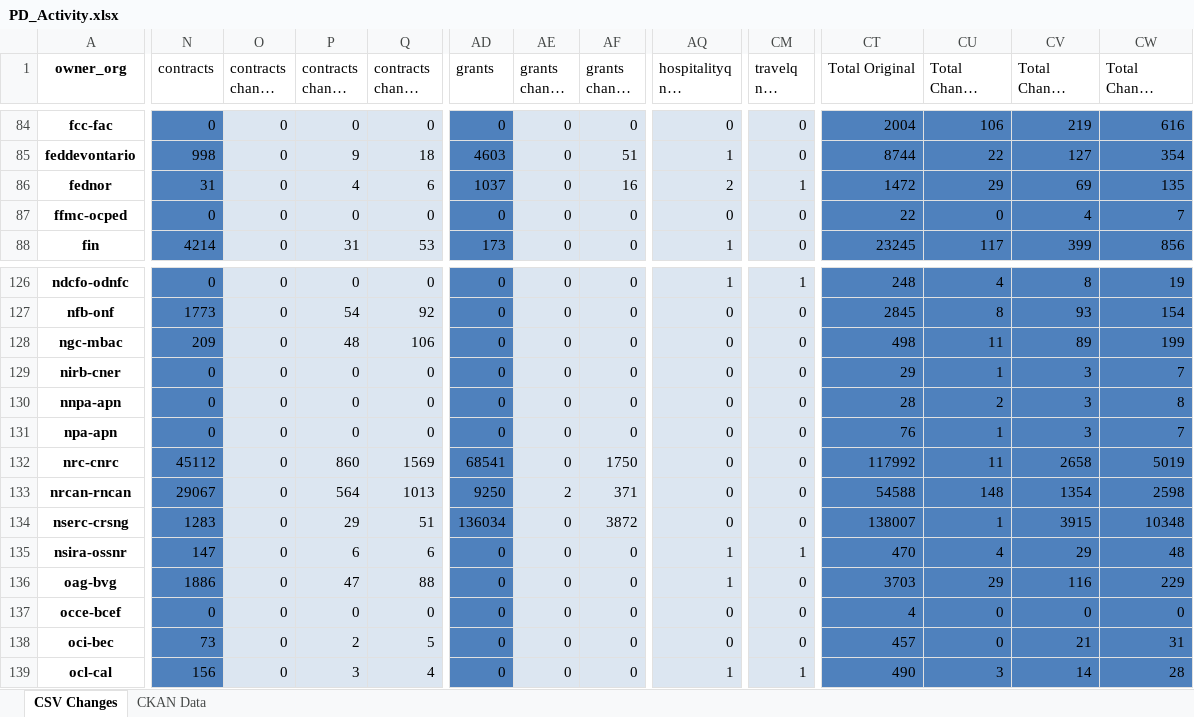
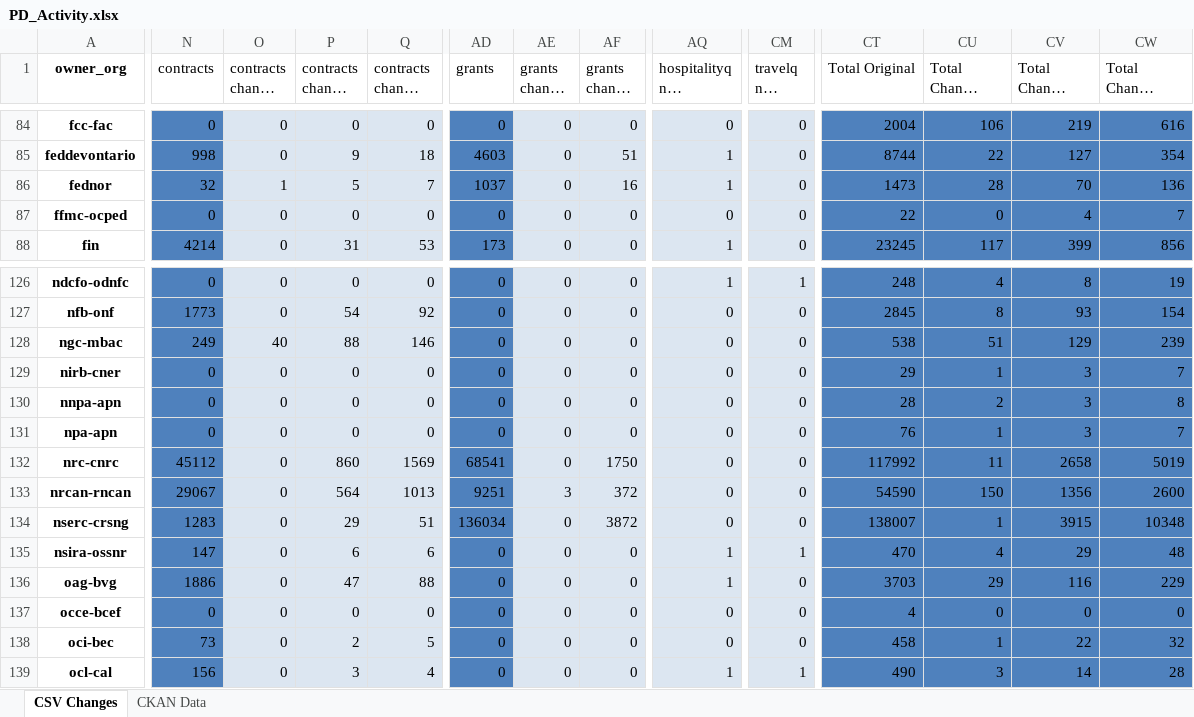
Before and after one commit to PatLittle/analytics-corporate-reporting, an Excel workbook: PD_CHANGES_RPT/PD_Activity.xlsx, sheet CSV Changes, drawn as a sheet; only a part is shown, gaps mark what is left out; long unchanged cells end in …; values as stored, in another font and other column widths than the file's, no borders; the diff covers the shown part only; the diff names each change by its address in the sheet, - before the commit and + after, or states it on an @@ line.

```diff
--- a/PD_CHANGES_RPT/PD_Activity.xlsx (sheet CSV Changes)
+++ b/PD_CHANGES_RPT/PD_Activity.xlsx (sheet CSV Changes)
-N86 (contracts): 31
+N86 (contracts): 32
-O86 (contracts change 30-days): 0
+O86 (contracts change 30-days): 1
-P86 (contracts change 90-days): 4
+P86 (contracts change 90-days): 5
-Q86 (contracts change 6-months): 6
+Q86 (contracts change 6-months): 7
-AQ86 (hospitalityq nil change 30-days): 2
+AQ86 (hospitalityq nil change 30-days): 1
-CM86 (travelq nil change 30-days): 1
+CM86 (travelq nil change 30-days): 0
-CT86 (Total Original): 1472
+CT86 (Total Original): 1473
-CU86 (Total Change 30-days): 29
+CU86 (Total Change 30-days): 28
-CV86 (Total Change 90-days): 69
+CV86 (Total Change 90-days): 70
-CW86 (Total Change 6-months): 135
+CW86 (Total Change 6-months): 136
-N128 (contracts): 209
+N128 (contracts): 249
-O128 (contracts change 30-days): 0
+O128 (contracts change 30-days): 40
-P128 (contracts change 90-days): 48
+P128 (contracts change 90-days): 88
-Q128 (contracts change 6-months): 106
+Q128 (contracts change 6-months): 146
-CT128 (Total Original): 498
+CT128 (Total Original): 538
-CU128 (Total Change 30-days): 11
+CU128 (Total Change 30-days): 51
-CV128 (Total Change 90-days): 89
+CV128 (Total Change 90-days): 129
-CW128 (Total Change 6-months): 199
+CW128 (Total Change 6-months): 239
-AD133 (grants): 9250
+AD133 (grants): 9251
-AE133 (grants change 30-days): 2
+AE133 (grants change 30-days): 3
-AF133 (grants change 90-days): 371
+AF133 (grants change 90-days): 372
-CT133 (Total Original): 54588
+CT133 (Total Original): 54590
-CU133 (Total Change 30-days): 148
+CU133 (Total Change 30-days): 150
-CV133 (Total Change 90-days): 1354
+CV133 (Total Change 90-days): 1356
-CW133 (Total Change 6-months): 2598
+CW133 (Total Change 6-months): 2600
-CT138 (Total Original): 457
+CT138 (Total Original): 458
-CU138 (Total Change 30-days): 0
+CU138 (Total Change 30-days): 1
-CV138 (Total Change 90-days): 21
+CV138 (Total Change 90-days): 22
-CW138 (Total Change 6-months): 31
+CW138 (Total Change 6-months): 32
```
Also changed, not shown: 115 edited cells elsewhere in this sheet, sheet CKAN Data, 2 other files.
